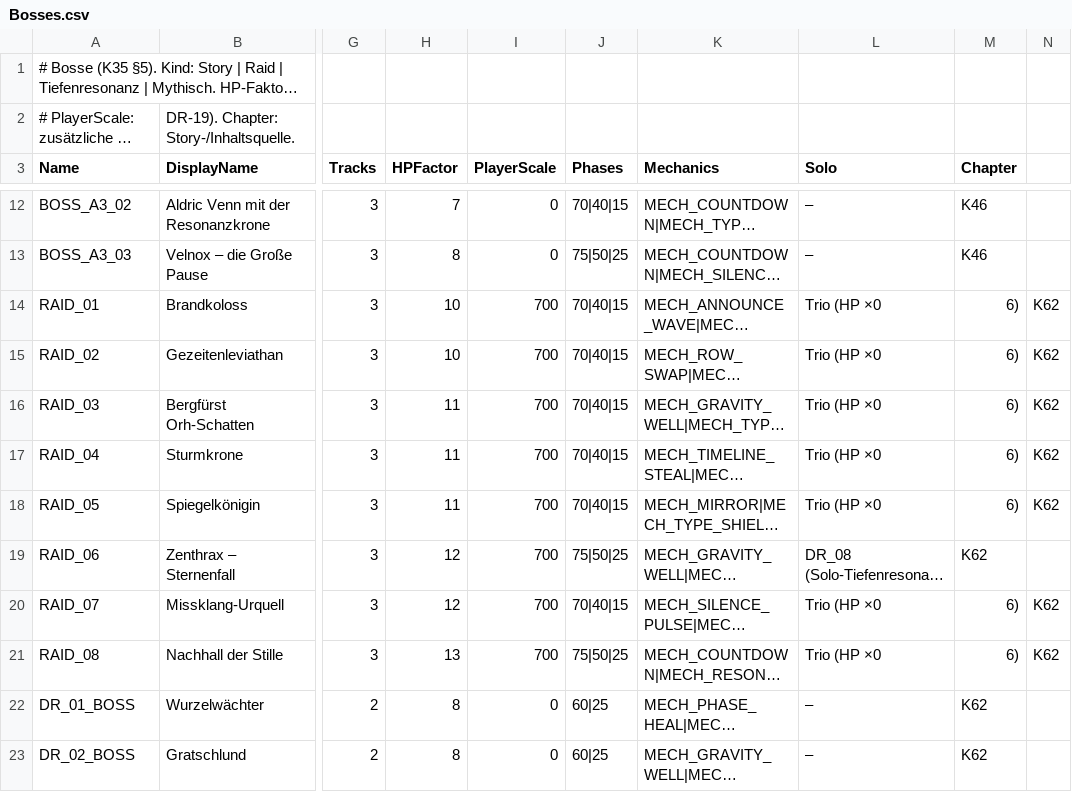
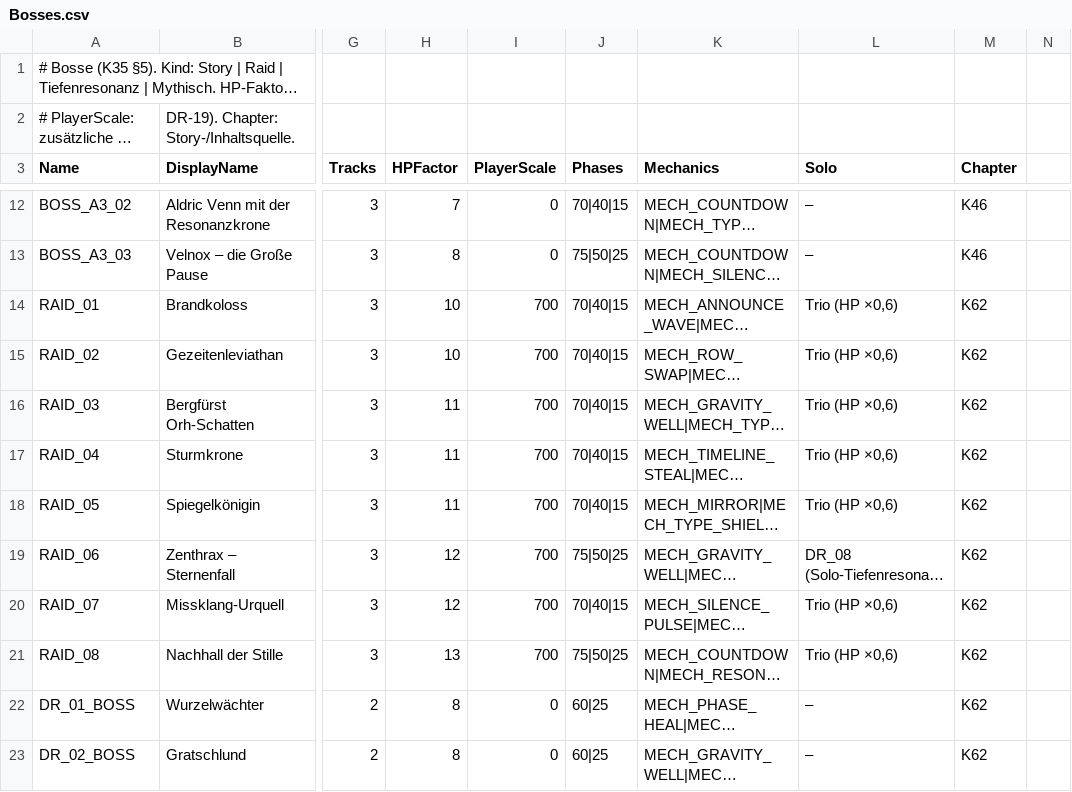
Before and after one commit to LukiSpooky/AETHRIS-Echobound, a CSV file: Data/Combat/Bosses.csv, drawn as a sheet; only a part is shown, gaps mark what is left out; long unchanged cells end in …; the diff names each change by its address in the sheet, - before the commit and + after, or states it on an @@ line.

```diff
--- a/Data/Combat/Bosses.csv
+++ b/Data/Combat/Bosses.csv
-L14:L18 (Solo): Trio (HP ×0
+L14:L18 (Solo): Trio (HP ×0,6)
-M14:M18 (Chapter): 6)
+M14:M18 (Chapter): K62
-N14:N18: K62
+N14:N18: (empty)
-L20:L21 (Solo): Trio (HP ×0
+L20:L21 (Solo): Trio (HP ×0,6)
-M20:M21 (Chapter): 6)
+M20:M21 (Chapter): K62
-N20:N21: K62
+N20:N21: (empty)
```
Also changed, not shown: Data/Echos/BehaviorTraits.csv, Data/Ecology/PerceptionProfiles.csv, 23 other files.
